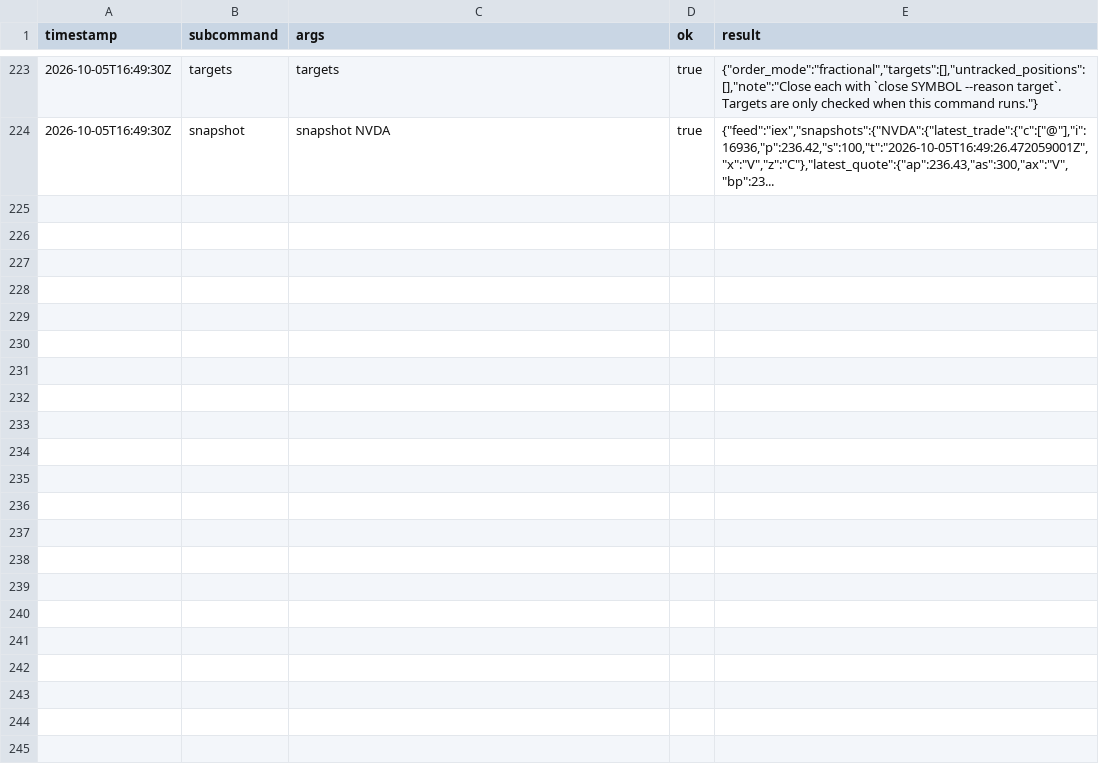
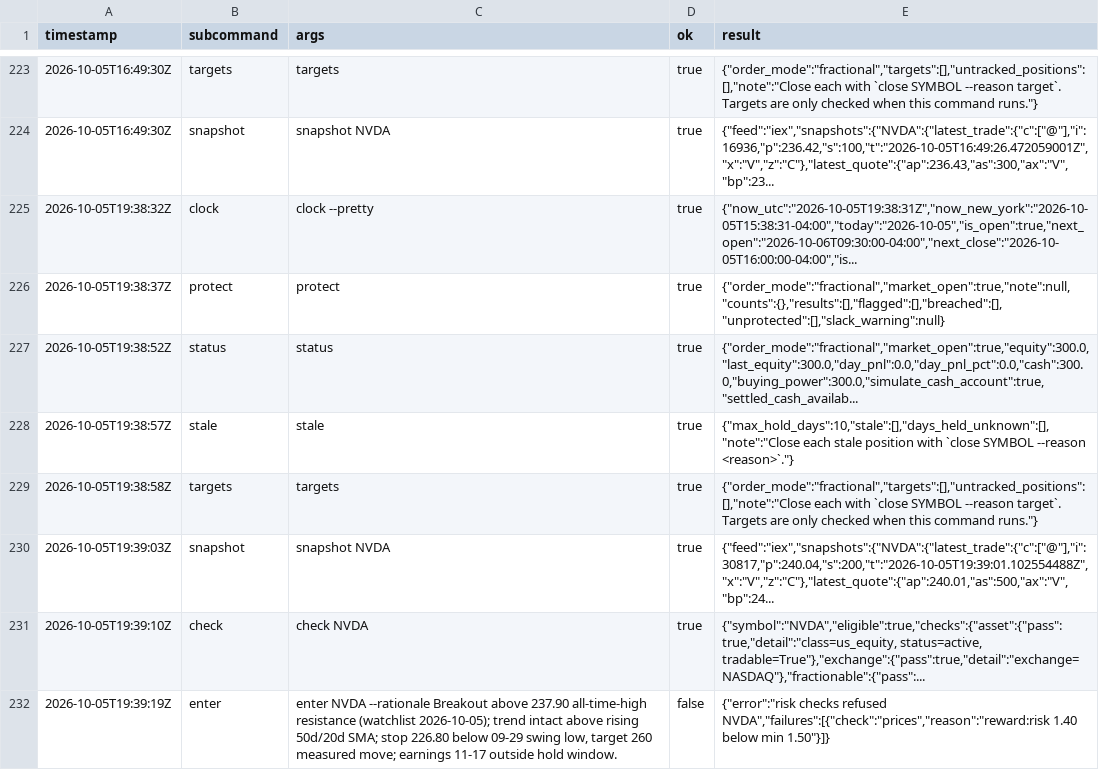
Before and after one commit to reegannn/Alpaca-Trading, a CSV file: state/run_log.csv, drawn as a sheet; only a part is shown, gaps mark what is left out; the diff names each change by its address in the sheet, - before the commit and + after, or states it on an @@ line.

```diff
--- a/state/run_log.csv
+++ b/state/run_log.csv
+row 225: 2026-10-05T19:38:32Z | clock | clock --pretty | true | {"now_utc":"2026-10-05T19:38:31Z","now_new_york":"2026-10-05T15:38:31-04:00","today":"2026-10-05","is_open":true,"next_open":"2026-10-06T09:30:00-04:00","next_close":"2026-10-05T16:00:00-04:00","is...
+row 226: 2026-10-05T19:38:37Z | protect | protect | true | {"order_mode":"fractional","market_open":true,"note":null,"counts":{},"results":[],"flagged":[],"breached":[],"unprotected":[],"slack_warning":null}
+row 227: 2026-10-05T19:38:52Z | status | status | true | {"order_mode":"fractional","market_open":true,"equity":300.0,"last_equity":300.0,"day_pnl":0.0,"day_pnl_pct":0.0,"cash":300.0,"buying_power":300.0,"simulate_cash_account":true,"settled_cash_availab...
+row 228: 2026-10-05T19:38:57Z | stale | stale | true | {"max_hold_days":10,"stale":[],"days_held_unknown":[],"note":"Close each stale position with `close SYMBOL --reason <reason>`."}
+row 229: 2026-10-05T19:38:58Z | targets | targets | true | {"order_mode":"fractional","targets":[],"untracked_positions":[],"note":"Close each with `close SYMBOL --reason target`. Targets are only checked when this command runs."}
+row 230: 2026-10-05T19:39:03Z | snapshot | snapshot NVDA | true | {"feed":"iex","snapshots":{"NVDA":{"latest_trade":{"c":["@"],"i":30817,"p":240.04,"s":200,"t":"2026-10-05T19:39:01.102554488Z","x":"V","z":"C"},"latest_quote":{"ap":240.01,"as":500,"ax":"V","bp":24...
+row 231: 2026-10-05T19:39:10Z | check | check NVDA | true | {"symbol":"NVDA","eligible":true,"checks":{"asset":{"pass":true,"detail":"class=us_equity, status=active, tradable=True"},"exchange":{"pass":true,"detail":"exchange=NASDAQ"},"fractionable":{"pass":...
+row 232: 2026-10-05T19:39:19Z | enter | enter NVDA --rationale Breakout above 237.90 all-time-high resistance (watchlist 2026-10-05); trend intact above rising 50d/20d SMA; stop 226.80 below 09-29 swing low, target 260 measured move; earnings 11-17 outside hold window. | false | {"error":"risk checks refused NVDA","failures":[{"check":"prices","reason":"reward:risk 1.40 below min 1.50"}]}
```
Also changed, not shown: 1 other file.
